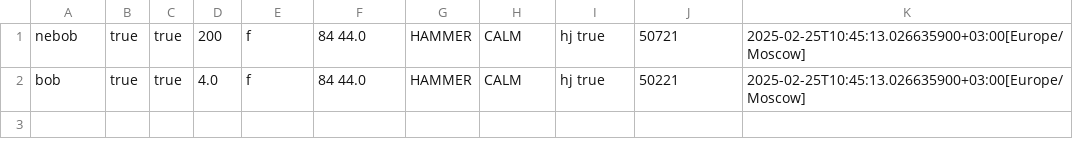
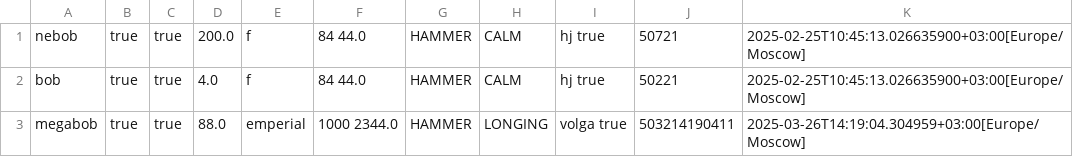
Before and after one commit to Pavtor09/Lab5Prog, a CSV file: src/Collection.csv, drawn as a sheet.

```diff
--- a/src/Collection.csv
+++ b/src/Collection.csv
@@ -1,2 +1,3 @@
-nebob;true;true;200;f;84 44.0;HAMMER;CALM;hj true;50721;2025-02-25T10:45:13.026635900+03:00[Europe/Moscow]
+nebob;true;true;200.0;f;84 44.0;HAMMER;CALM;hj true;50721;2025-02-25T10:45:13.026635900+03:00[Europe/Moscow]
 bob;true;true;4.0;f;84 44.0;HAMMER;CALM;hj true;50221;2025-02-25T10:45:13.026635900+03:00[Europe/Moscow]
+megabob;true;true;88.0;emperial;1000 2344.0;HAMMER;LONGING;volga true;503214190411;2025-03-26T14:19:04.304959+03:00[Europe/Moscow]
```
Also changed, not shown: 14 other files.
